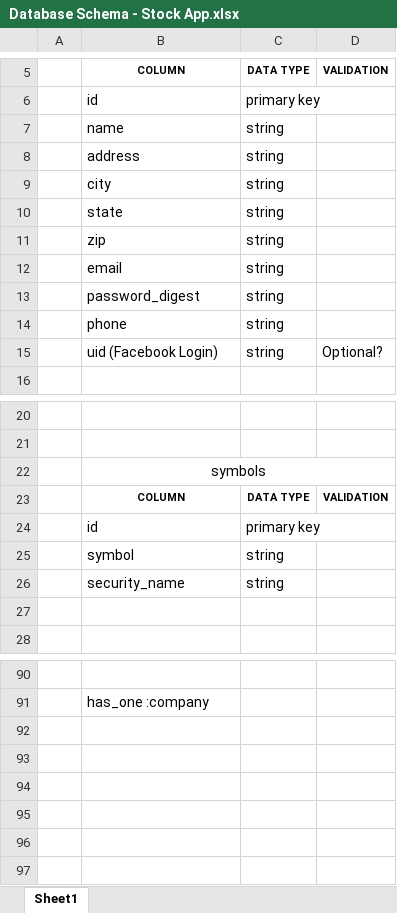
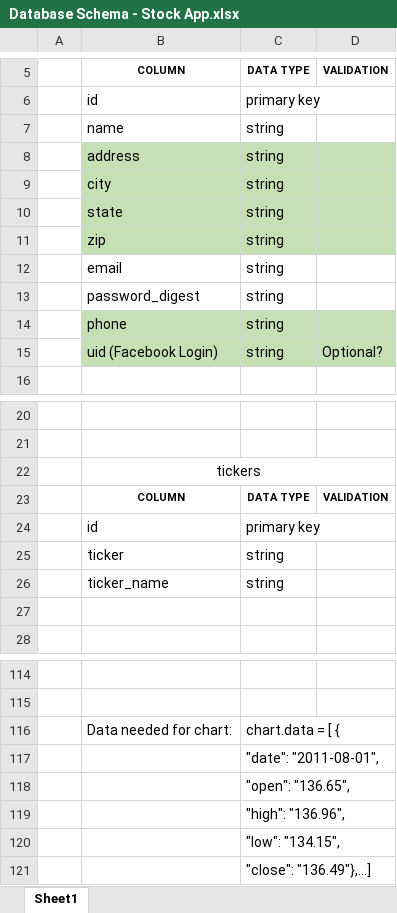
Before and after one commit to ACAPP-dev/stock-app, an Excel workbook: Database Schema - Stock App.xlsx, sheet Sheet1, drawn as a sheet; only a part is shown, gaps mark what is left out; values as stored, in another font and other column widths than the file's, no borders; addresses are those after the commit; the diff covers the shown part only; the diff names each change by its address in the sheet, - before the commit and + after, or states it on an @@ line.

```diff
--- a/Database Schema - Stock App.xlsx (sheet Sheet1)
+++ b/Database Schema - Stock App.xlsx (sheet Sheet1)
-B8:D11 fill: none
+B8:D11 fill: #C5E0B4
-B14:D15 fill: none
+B14:D15 fill: #C5E0B4
-B22: symbols
+B22: tickers
-B25: symbol
+B25: ticker
-B26: security_name
+B26: ticker_name
-B115: has_one :company
+B115: (empty)
+row 116:  | Data needed for chart: | chart.data = [ {
+row 117:  |  | "date": "2011-08-01",
+row 118:  |  | "open": "136.65",
+row 119:  |  | "high": "136.96",
+row 120:  |  | "low": "134.15",
+row 121:  |  | "close": "136.49"},…]
```
Also changed, not shown: 24 added rows, 1 moved row, 9 edited cells and cell formats elsewhere in this sheet, 29 other files.
